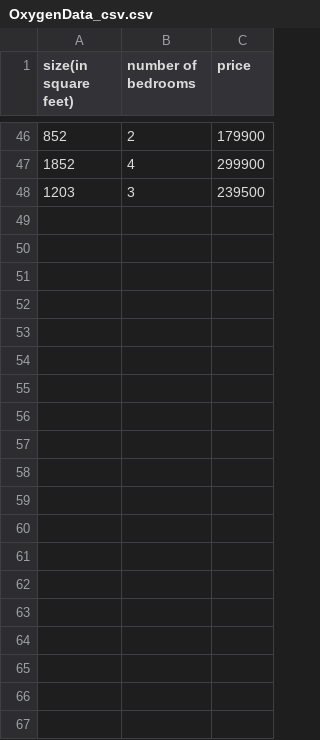
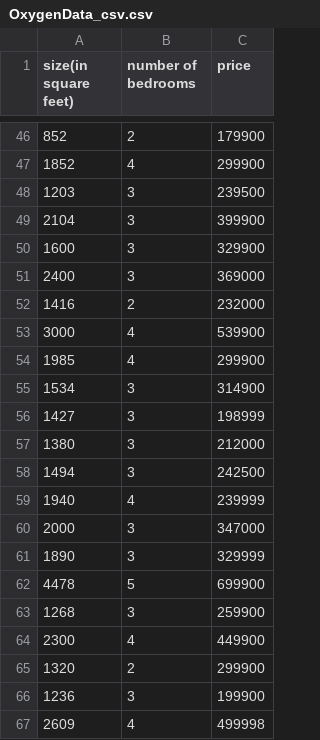
Before and after one commit to DEVAGOPIKRISHNAPRASAD/IotWithDataScience, a CSV file: OxygenData_csv.csv, drawn as a sheet; only a part is shown, gaps mark what is left out; the diff covers the shown part only.

Commit message:
Update OxygenData_csv.csv

```diff
--- a/OxygenData_csv.csv
+++ b/OxygenData_csv.csv
@@ -48 +48,20 @@
 1203,3,239500
+2104,3,399900
+1600,3,329900
+2400,3,369000
+1416,2,232000
+3000,4,539900
+1985,4,299900
+1534,3,314900
+1427,3,198999
+1380,3,212000
+1494,3,242500
+1940,4,239999
+2000,3,347000
+1890,3,329999
+4478,5,699900
+1268,3,259900
+2300,4,449900
+1320,2,299900
+1236,3,199900
+2609,4,499998
```
Also changed, not shown: 28 added rows elsewhere in this file.
